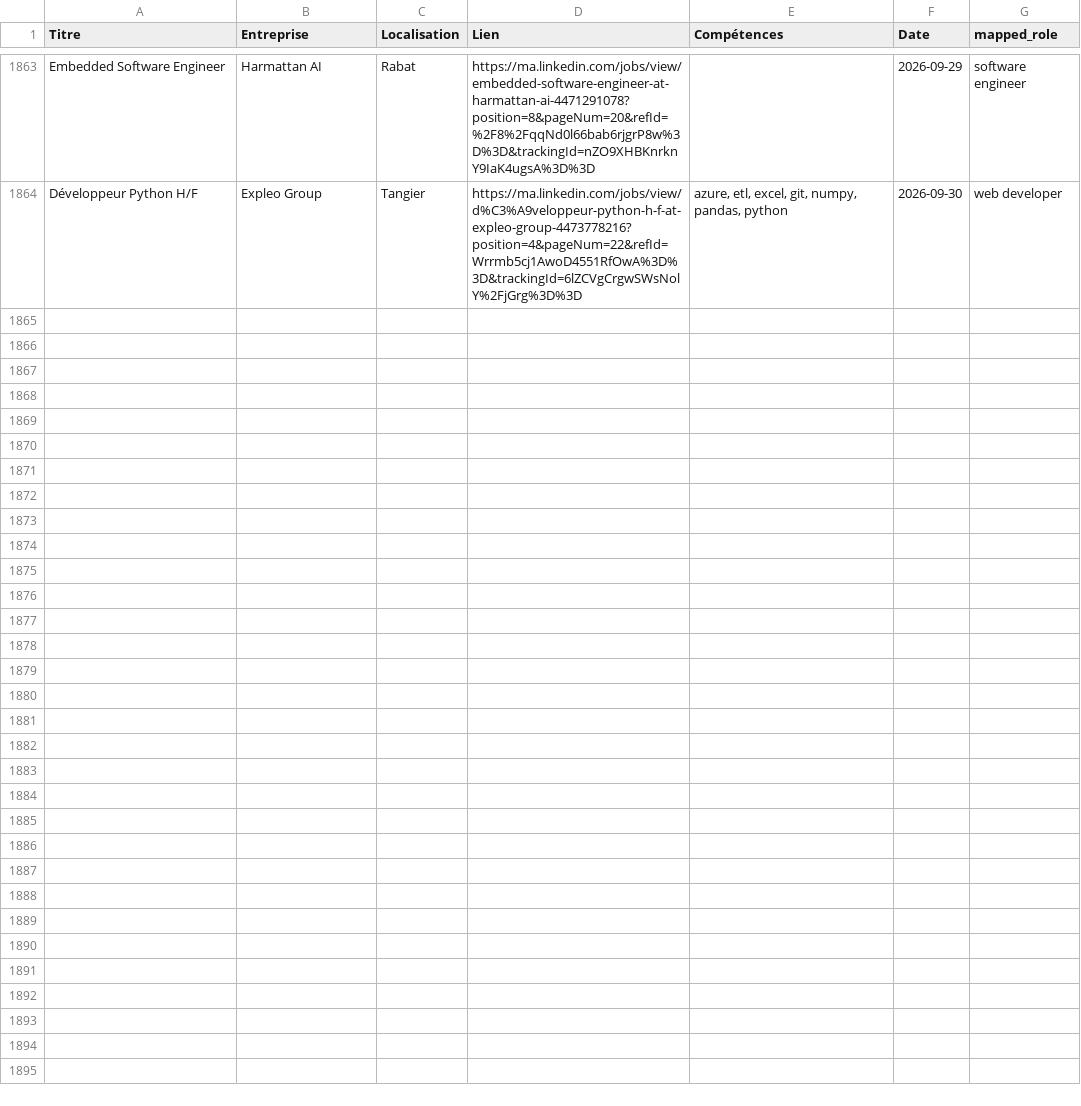
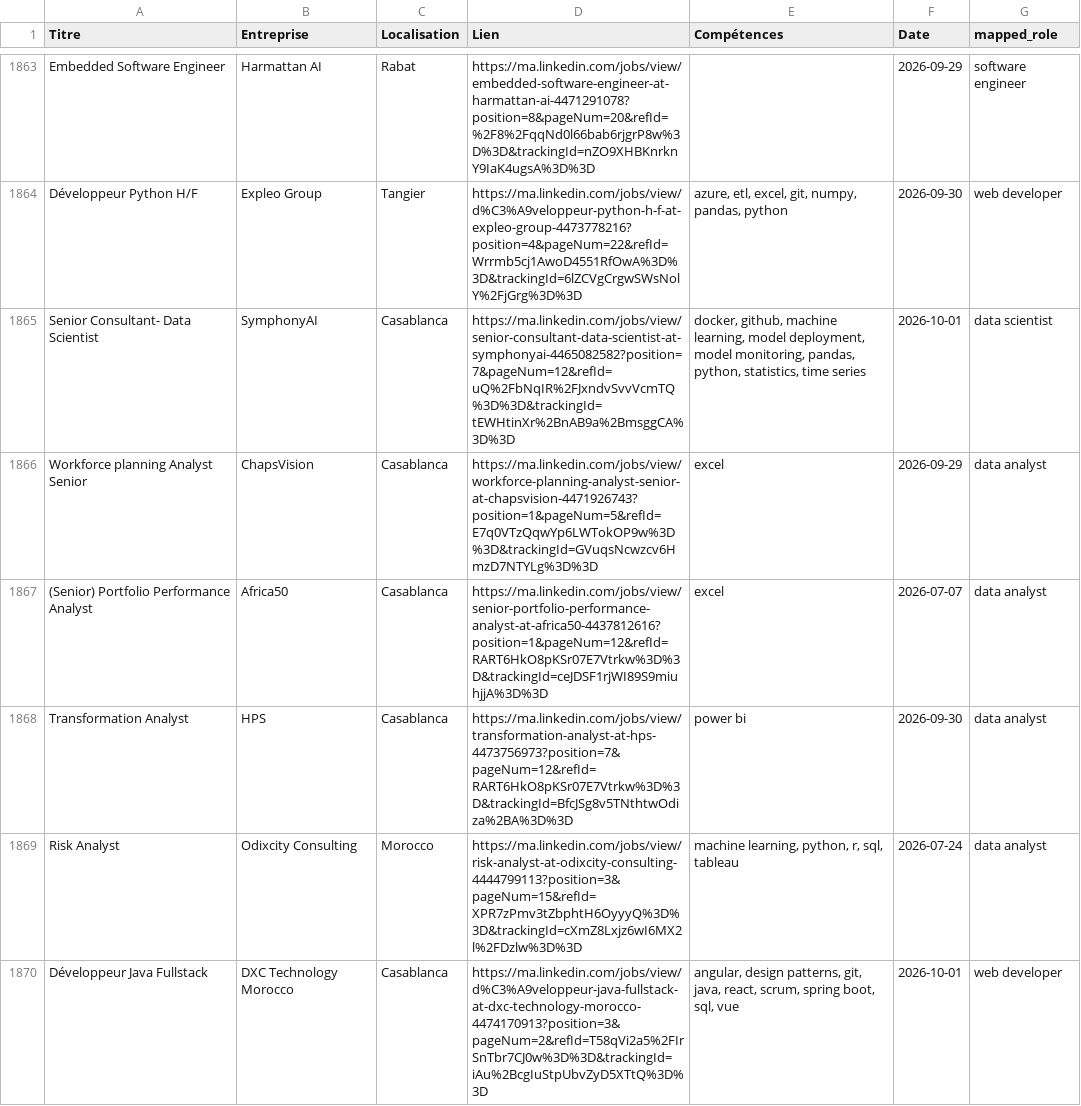
Before and after one commit to mouad-melloul/TechSight, a CSV file: data/dataset_final.csv, drawn as a sheet; only a part is shown, gaps mark what is left out; the diff covers the shown part only; the diff names each change by its address in the sheet, - before the commit and + after, or states it on an @@ line.

```diff
--- a/data/dataset_final.csv
+++ b/data/dataset_final.csv
+row 1865: Senior Consultant- Data Scientist | SymphonyAI | Casablanca | https://ma.linkedin.com/jobs/view/senior-consultant-data-scientist-at-symphonyai-4465082582?position=7&pageNum=12&refId=uQ%2FbNqIR%2FJxndvSvvVcmTQ%3D%3D&trackingId=tEWHtinXr%2BnAB9a%2BmsggCA%3D%3D | docker, github, machine learning, model deployment, model monitoring, pandas, python, statistics, time series | 2026-10-01 | data scientist
+row 1866: Workforce planning Analyst Senior | ChapsVision | Casablanca | https://ma.linkedin.com/jobs/view/workforce-planning-analyst-senior-at-chapsvision-4471926743?position=1&pageNum=5&refId=E7q0VTzQqwYp6LWTokOP9w%3D%3D&trackingId=GVuqsNcwzcv6HmzD7NTYLg%3D%3D | excel | 2026-09-29 | data analyst
+row 1867: (Senior) Portfolio Performance Analyst | Africa50 | Casablanca | https://ma.linkedin.com/jobs/view/senior-portfolio-performance-analyst-at-africa50-4437812616?position=1&pageNum=12&refId=RART6HkO8pKSr07E7Vtrkw%3D%3D&trackingId=ceJDSF1rjWI89S9miuhjjA%3D%3D | excel | 2026-07-07 | data analyst
+row 1868: Transformation Analyst | HPS | Casablanca | https://ma.linkedin.com/jobs/view/transformation-analyst-at-hps-4473756973?position=7&pageNum=12&refId=RART6HkO8pKSr07E7Vtrkw%3D%3D&trackingId=BfcJSg8v5TNthtwOdiza%2BA%3D%3D | power bi | 2026-09-30 | data analyst
+row 1869: Risk Analyst | Odixcity Consulting | Morocco | https://ma.linkedin.com/jobs/view/risk-analyst-at-odixcity-consulting-4444799113?position=3&pageNum=15&refId=XPR7zPmv3tZbphtH6OyyyQ%3D%3D&trackingId=cXmZ8Lxjz6wI6MX2l%2FDzlw%3D%3D | machine learning, python, r, sql, tableau | 2026-07-24 | data analyst
+row 1870: Développeur Java Fullstack | DXC Technology Morocco | Casablanca | https://ma.linkedin.com/jobs/view/d%C3%A9veloppeur-java-fullstack-at-dxc-technology-morocco-4474170913?position=3&pageNum=2&refId=T58qVi2a5%2FIrSnTbr7CJ0w%3D%3D&trackingId=iAu%2BcgIuStpUbvZyD5XTtQ%3D%3D | angular, design patterns, git, java, react, scrum, spring boot, sql, vue | 2026-10-01 | web developer
```
Also changed, not shown: 6 added rows elsewhere in this file.
